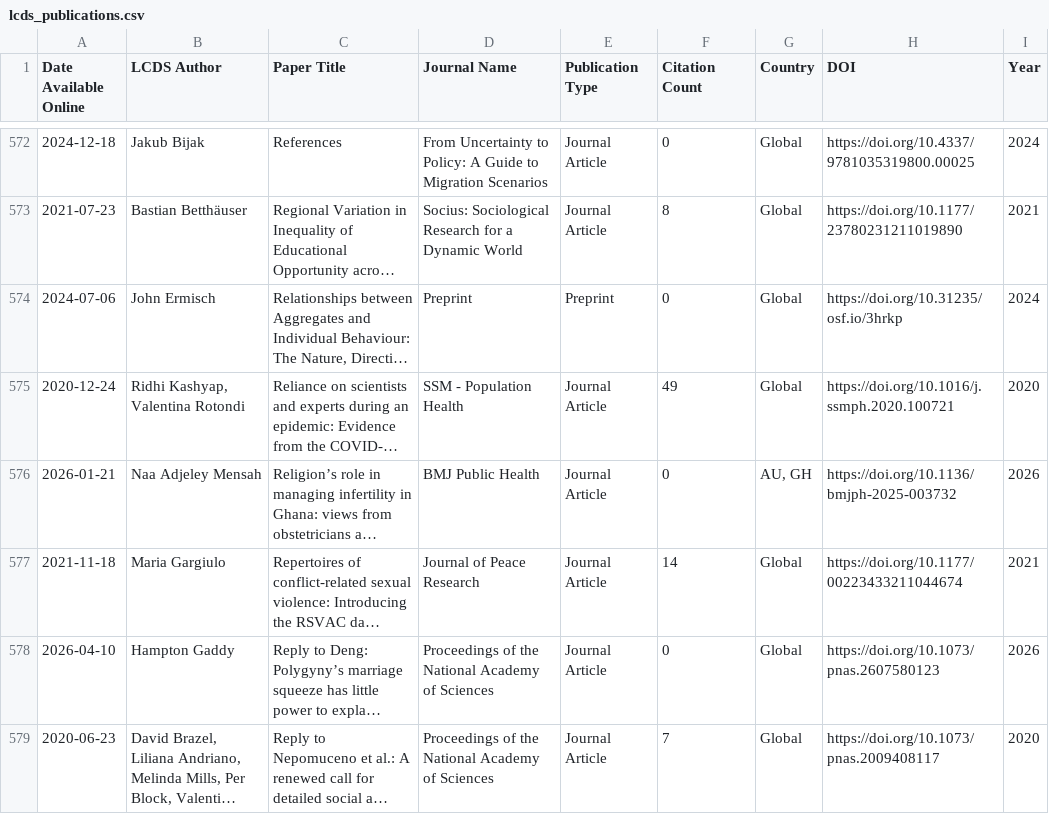
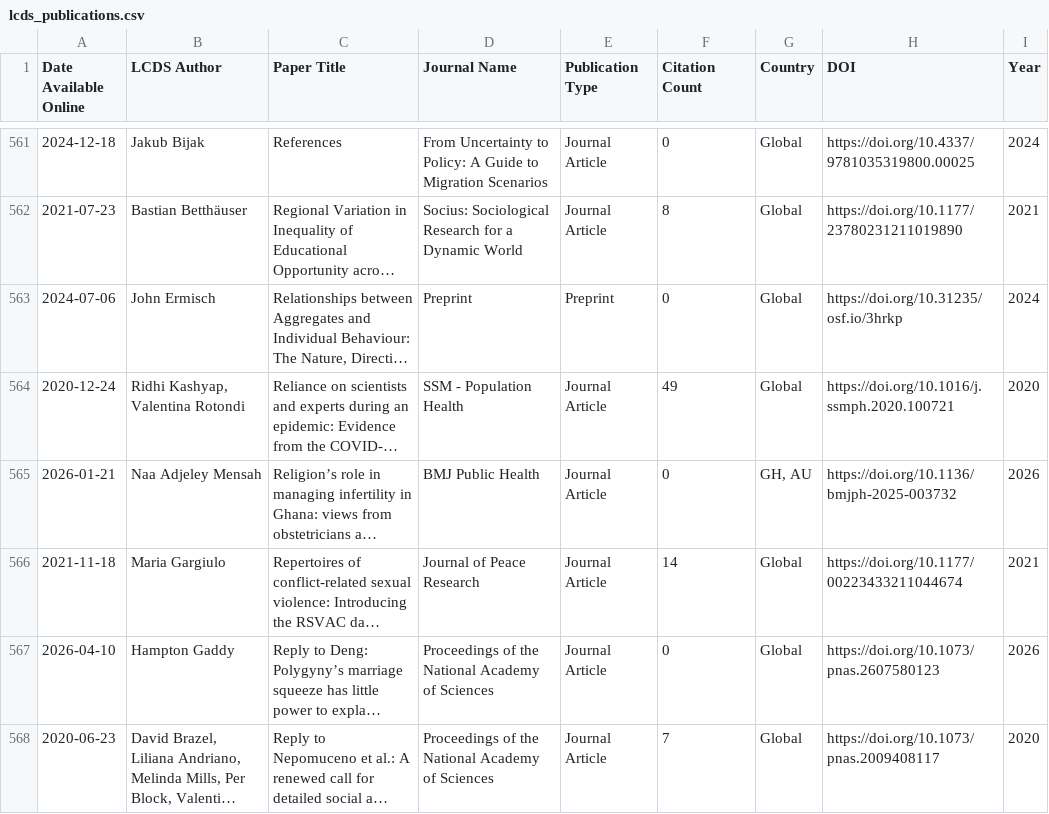
Before and after one commit to shamshxis/lcds-pubstracker, a CSV file: data/lcds_publications.csv, drawn as a sheet; only a part is shown, gaps mark what is left out; long unchanged cells end in …; addresses are those after the commit; the diff covers the shown part only; the diff names each change by its address in the sheet, - before the commit and + after, or states it on an @@ line.

```diff
--- a/data/lcds_publications.csv
+++ b/data/lcds_publications.csv
-G565 (Country): AU, GH
+G565 (Country): GH, AU
```
Also changed, not shown: 19 removed rows and 11 edited cells elsewhere in this file.
